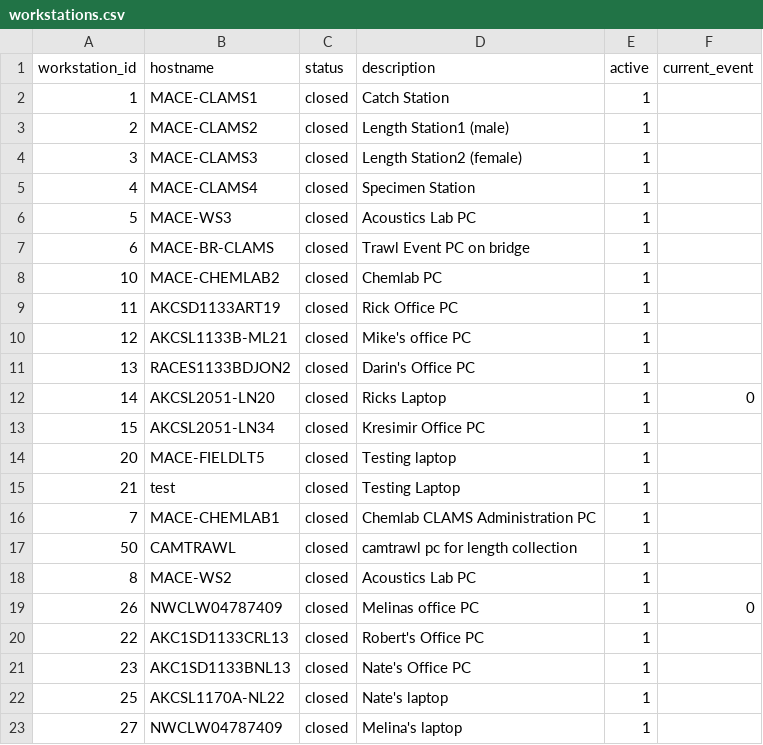
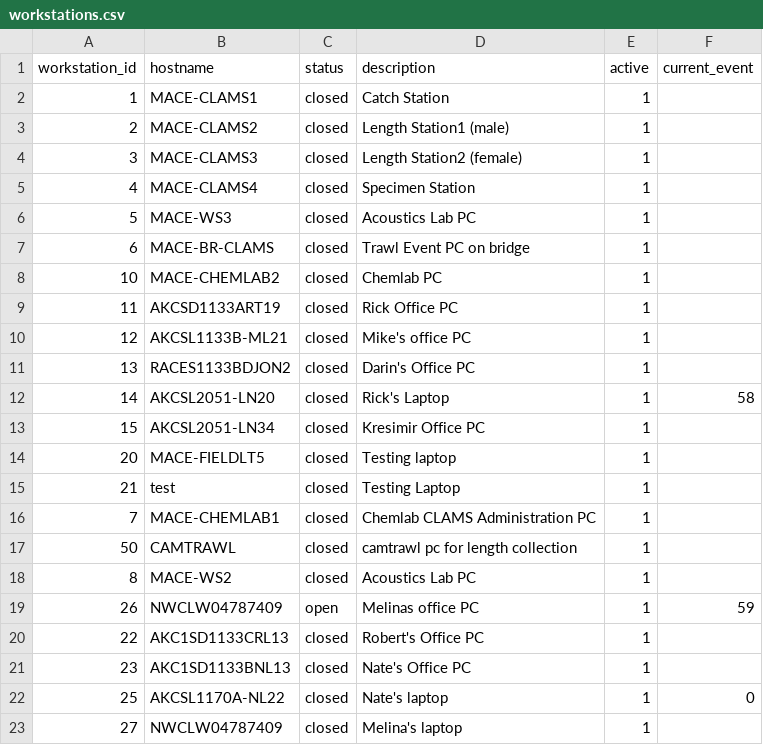
Before and after one commit to aliciabillings-noaa/CLAMS, a CSV file: tools/lut_config_data/config_data/workstations.csv, drawn as a sheet.

```diff
--- a/tools/lut_config_data/config_data/workstations.csv
+++ b/tools/lut_config_data/config_data/workstations.csv
@@ -11,3 +11,3 @@
 "13","RACES1133BDJON2","closed","Darin's Office PC","1",""
-"14","AKCSL2051-LN20","closed","Ricks Laptop","1","0"
+"14","AKCSL2051-LN20","closed","Rick's Laptop","1","58"
 "15","AKCSL2051-LN34","closed","Kresimir Office PC","1",""
@@ -18,6 +18,6 @@
 "8","MACE-WS2","closed","Acoustics Lab PC","1",""
-"26","NWCLW04787409","closed","Melinas office PC","1","0"
+"26","NWCLW04787409","open","Melinas office PC","1","59"
 "22","AKC1SD1133CRL13","closed","Robert's Office PC","1",""
 "23","AKC1SD1133BNL13","closed","Nate's Office PC","1",""
-"25","AKCSL1170A-NL22","closed","Nate's laptop","1",""
+"25","AKCSL1170A-NL22","closed","Nate's laptop","1","0"
 "27","NWCLW04787409","closed","Melina's laptop","1",""
```
Also changed, not shown: tools/lut_config_data/config_data/application_configuration.csv, 10 other files.
